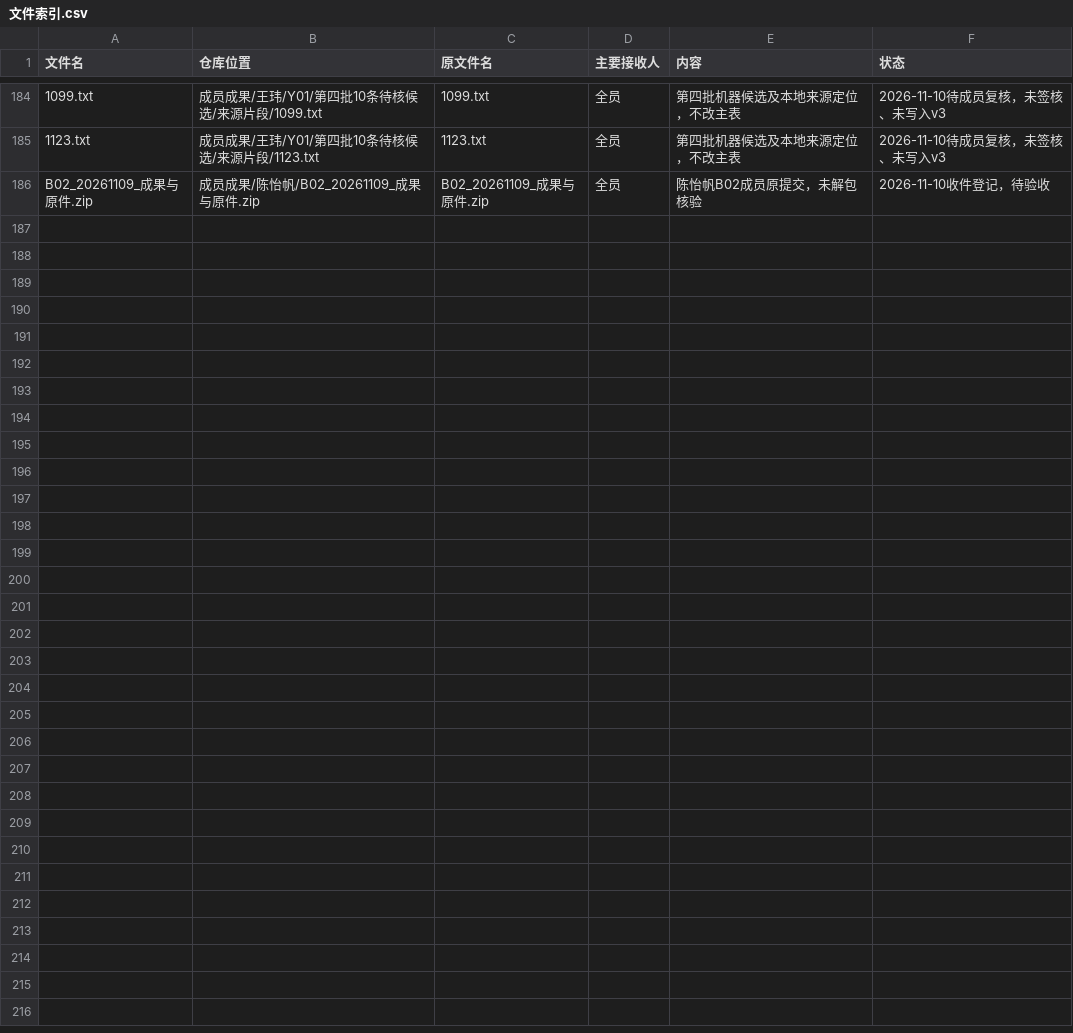
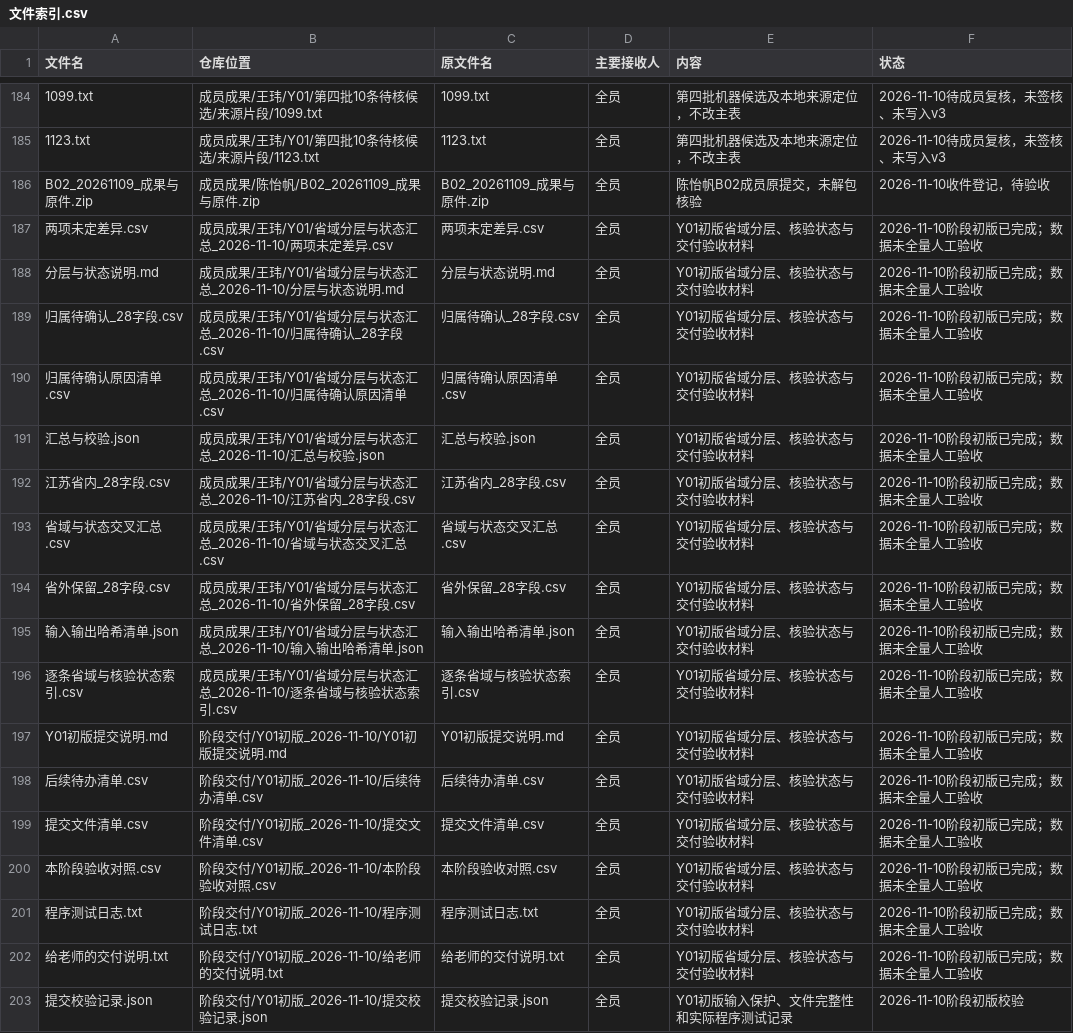
Before and after one commit to CenMunn/rongtong-js-rent-research, a CSV file: 分工与进度/文件索引.csv, drawn as a sheet; only a part is shown, gaps mark what is left out; the diff names each change by its address in the sheet, - before the commit and + after, or states it on an @@ line.

```diff
--- a/分工与进度/文件索引.csv
+++ b/分工与进度/文件索引.csv
+row 187: 两项未定差异.csv | 成员成果/王玮/Y01/省域分层与状态汇总_2026-11-10/两项未定差异.csv | 两项未定差异.csv | 全员 | Y01初版省域分层、核验状态与交付验收材料 | 2026-11-10阶段初版已完成；数据未全量人工验收
+row 188: 分层与状态说明.md | 成员成果/王玮/Y01/省域分层与状态汇总_2026-11-10/分层与状态说明.md | 分层与状态说明.md | 全员 | Y01初版省域分层、核验状态与交付验收材料 | 2026-11-10阶段初版已完成；数据未全量人工验收
+row 189: 归属待确认_28字段.csv | 成员成果/王玮/Y01/省域分层与状态汇总_2026-11-10/归属待确认_28字段.csv | 归属待确认_28字段.csv | 全员 | Y01初版省域分层、核验状态与交付验收材料 | 2026-11-10阶段初版已完成；数据未全量人工验收
+row 190: 归属待确认原因清单.csv | 成员成果/王玮/Y01/省域分层与状态汇总_2026-11-10/归属待确认原因清单.csv | 归属待确认原因清单.csv | 全员 | Y01初版省域分层、核验状态与交付验收材料 | 2026-11-10阶段初版已完成；数据未全量人工验收
+row 191: 汇总与校验.json | 成员成果/王玮/Y01/省域分层与状态汇总_2026-11-10/汇总与校验.json | 汇总与校验.json | 全员 | Y01初版省域分层、核验状态与交付验收材料 | 2026-11-10阶段初版已完成；数据未全量人工验收
+row 192: 江苏省内_28字段.csv | 成员成果/王玮/Y01/省域分层与状态汇总_2026-11-10/江苏省内_28字段.csv | 江苏省内_28字段.csv | 全员 | Y01初版省域分层、核验状态与交付验收材料 | 2026-11-10阶段初版已完成；数据未全量人工验收
+row 193: 省域与状态交叉汇总.csv | 成员成果/王玮/Y01/省域分层与状态汇总_2026-11-10/省域与状态交叉汇总.csv | 省域与状态交叉汇总.csv | 全员 | Y01初版省域分层、核验状态与交付验收材料 | 2026-11-10阶段初版已完成；数据未全量人工验收
+row 194: 省外保留_28字段.csv | 成员成果/王玮/Y01/省域分层与状态汇总_2026-11-10/省外保留_28字段.csv | 省外保留_28字段.csv | 全员 | Y01初版省域分层、核验状态与交付验收材料 | 2026-11-10阶段初版已完成；数据未全量人工验收
+row 195: 输入输出哈希清单.json | 成员成果/王玮/Y01/省域分层与状态汇总_2026-11-10/输入输出哈希清单.json | 输入输出哈希清单.json | 全员 | Y01初版省域分层、核验状态与交付验收材料 | 2026-11-10阶段初版已完成；数据未全量人工验收
+row 196: 逐条省域与核验状态索引.csv | 成员成果/王玮/Y01/省域分层与状态汇总_2026-11-10/逐条省域与核验状态索引.csv | 逐条省域与核验状态索引.csv | 全员 | Y01初版省域分层、核验状态与交付验收材料 | 2026-11-10阶段初版已完成；数据未全量人工验收
+row 197: Y01初版提交说明.md | 阶段交付/Y01初版_2026-11-10/Y01初版提交说明.md | Y01初版提交说明.md | 全员 | Y01初版省域分层、核验状态与交付验收材料 | 2026-11-10阶段初版已完成；数据未全量人工验收
+row 198: 后续待办清单.csv | 阶段交付/Y01初版_2026-11-10/后续待办清单.csv | 后续待办清单.csv | 全员 | Y01初版省域分层、核验状态与交付验收材料 | 2026-11-10阶段初版已完成；数据未全量人工验收
+row 199: 提交文件清单.csv | 阶段交付/Y01初版_2026-11-10/提交文件清单.csv | 提交文件清单.csv | 全员 | Y01初版省域分层、核验状态与交付验收材料 | 2026-11-10阶段初版已完成；数据未全量人工验收
+row 200: 本阶段验收对照.csv | 阶段交付/Y01初版_2026-11-10/本阶段验收对照.csv | 本阶段验收对照.csv | 全员 | Y01初版省域分层、核验状态与交付验收材料 | 2026-11-10阶段初版已完成；数据未全量人工验收
+row 201: 程序测试日志.txt | 阶段交付/Y01初版_2026-11-10/程序测试日志.txt | 程序测试日志.txt | 全员 | Y01初版省域分层、核验状态与交付验收材料 | 2026-11-10阶段初版已完成；数据未全量人工验收
+row 202: 给老师的交付说明.txt | 阶段交付/Y01初版_2026-11-10/给老师的交付说明.txt | 给老师的交付说明.txt | 全员 | Y01初版省域分层、核验状态与交付验收材料 | 2026-11-10阶段初版已完成；数据未全量人工验收
+row 203: 提交校验记录.json | 阶段交付/Y01初版_2026-11-10/提交校验记录.json | 提交校验记录.json | 全员 | Y01初版输入保护、文件完整性和实际程序测试记录 | 2026-11-10阶段初版校验
```
Also changed, not shown: 分工与进度/任务台账.csv, 27 other files.
